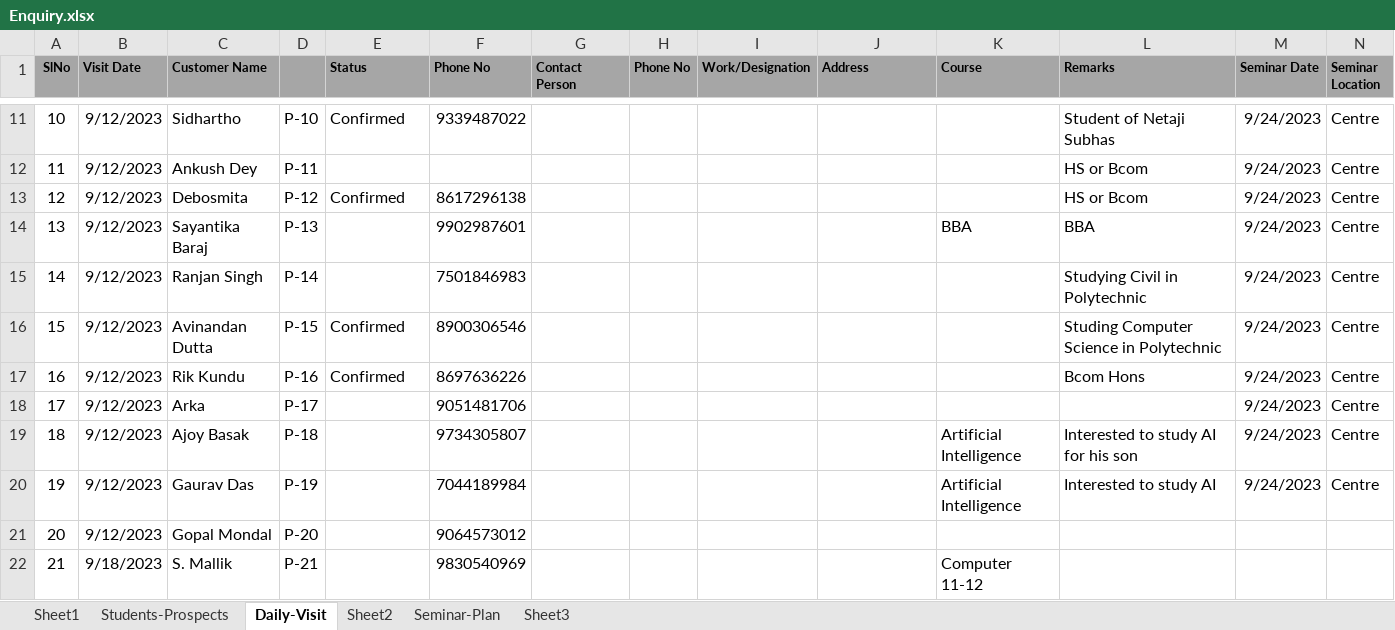
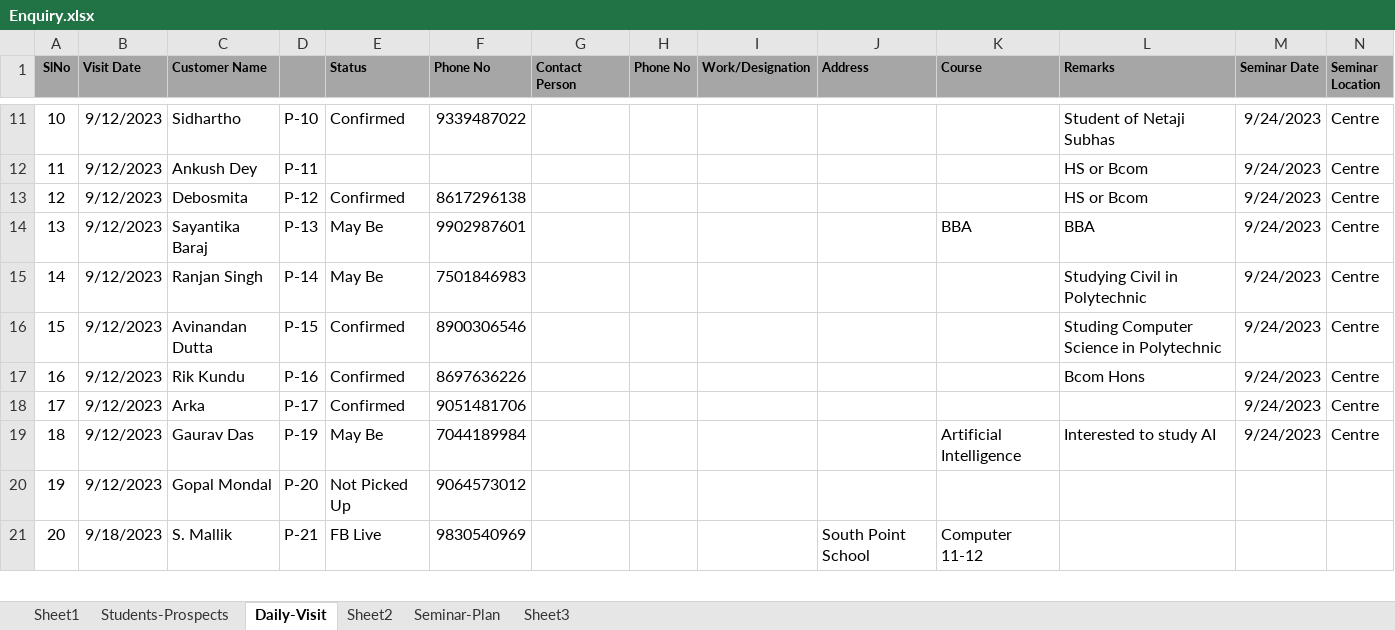
Before and after one commit to anodiamadm/Docs, an Excel workbook: Offline/BusinessManagement/CRM/Enquiry.xlsx, sheet Daily-Visit, drawn as a sheet; only a part is shown, gaps mark what is left out; values as stored, in another font and other column widths than the file's, no borders; removed rows and columns are numbered as before the commit, all else as after; rows hold the shown columns only; the diff covers the shown part only; the diff names each change by its address in the sheet, - before the commit and + after, or states it on an @@ line.

Commit message:
Enquiry updated
Enquiry updated

```diff
--- a/Offline/BusinessManagement/CRM/Enquiry.xlsx (sheet Daily-Visit)
+++ b/Offline/BusinessManagement/CRM/Enquiry.xlsx (sheet Daily-Visit)
-E14:E15 (Status): (empty)
+E14:E15 (Status): May Be
-E18 (Status): (empty)
+E18 (Status): Confirmed
-row 19: 18 | 9/12/2023 | Ajoy Basak | P-18 |  | 9734305807 |  |  |  |  | Artificial Intelligence | Interested to study AI for his son | 9/24/2023 | Centre
@@ column A (SlNo) renumbered between rows 19 and 65 @@
-E19 (Status): (empty)
+E19 (Status): May Be
-E20 (Status): (empty)
+E20 (Status): Not Picked Up
-E21 (Status): (empty)
+E21 (Status): FB Live
-J21 (Address): (empty)
+J21 (Address): South Point School
```
Also changed, not shown: 7 removed rows and 16 edited cells elsewhere in this sheet, 2 other files.
